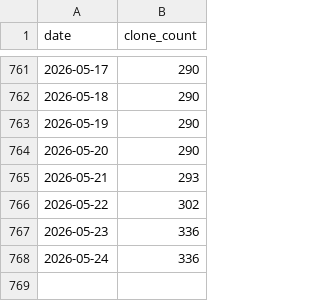
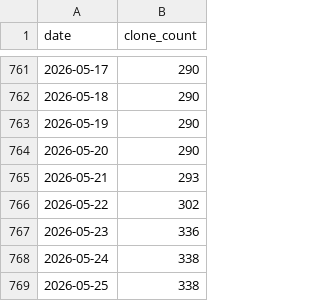
Before and after one commit to ReproBrainChart/ReproBrainChart.github.io, a CSV file: _data/clone-tracking/cumulative/ReproBrainChart_BHRC_CPAC_cum_clones.csv, drawn as a sheet; only a part is shown, gaps mark what is left out.

```diff
--- a/_data/clone-tracking/cumulative/ReproBrainChart_BHRC_CPAC_cum_clones.csv
+++ b/_data/clone-tracking/cumulative/ReproBrainChart_BHRC_CPAC_cum_clones.csv
@@ -767,2 +767,3 @@ date,clone_count
 2026-05-23,336
-2026-05-24,336
+2026-05-24,338
+2026-05-25,338
```
Also changed, not shown: _data/clone-tracking/cumulative/ReproBrainChart_BHRC_BIDS_cum_clones.csv, _data/clone-tracking/cumulative/ReproBrainChart_BHRC_FreeSurfer_cum_clones.csv, 28 other files.
